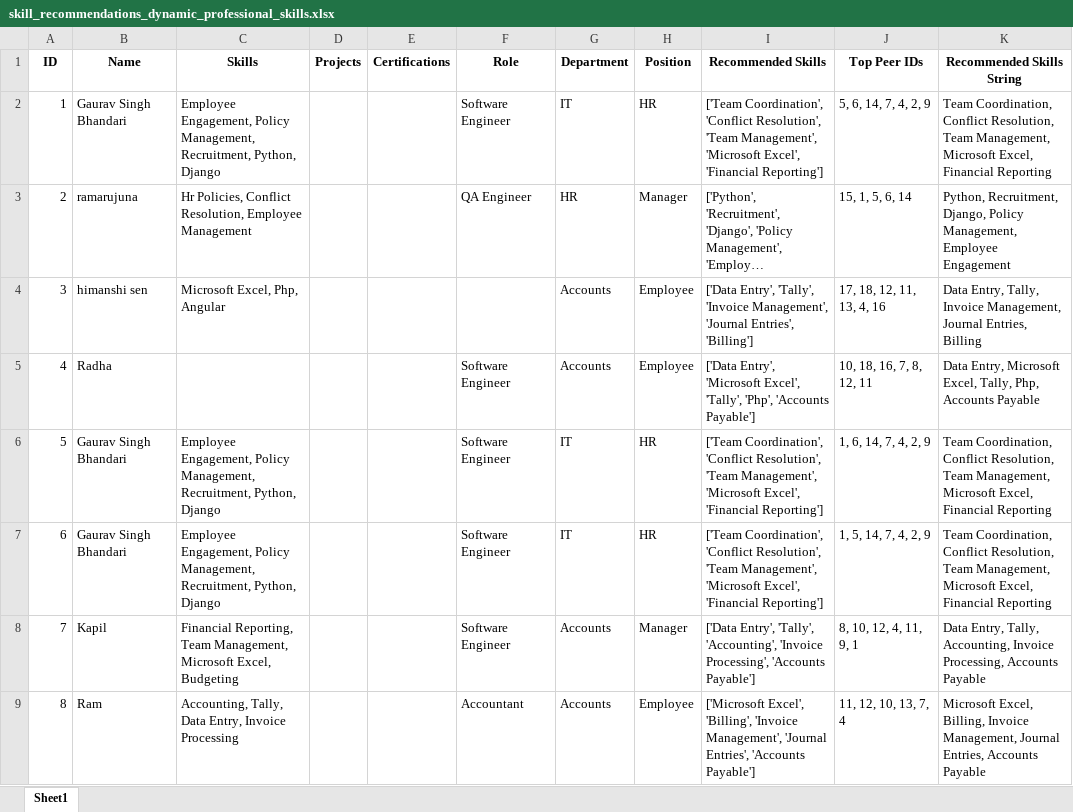
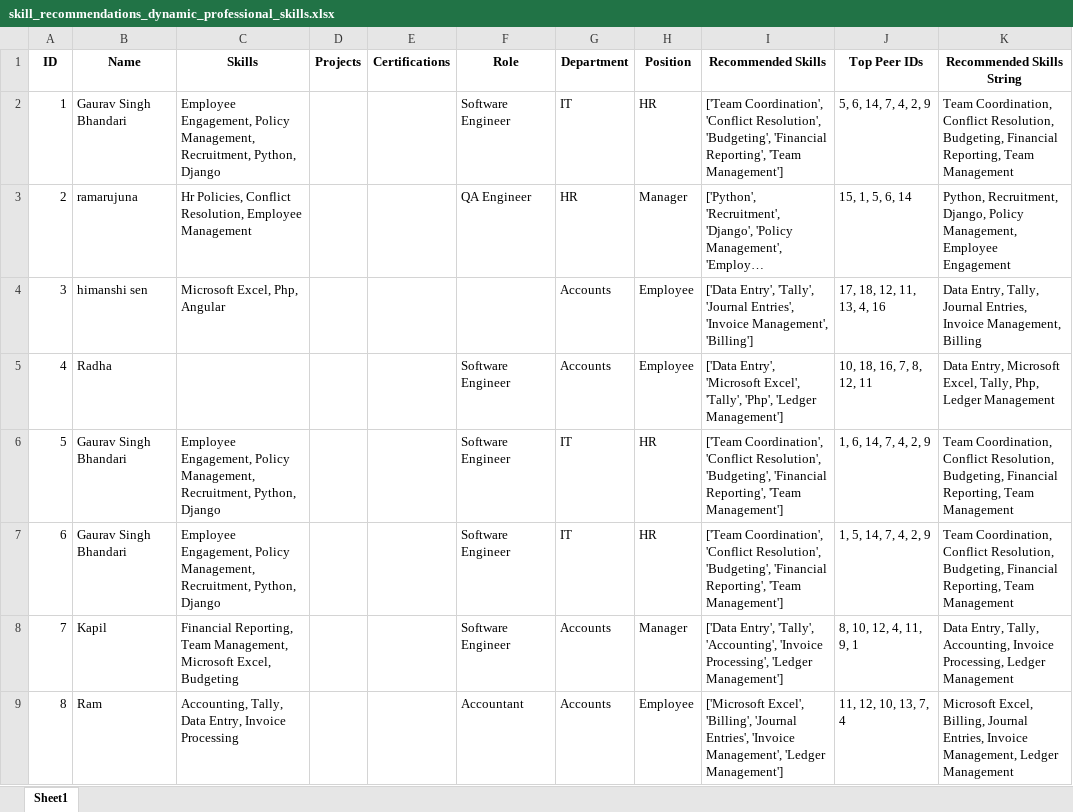
Before and after one commit to Gaurav7192/Bisp_django_hr_portal, an Excel workbook: skill_recommendations_dynamic_professional_skills.xlsx, sheet Sheet1, drawn as a sheet; only a part is shown; long unchanged cells end in …; values as stored, in another font and other column widths than the file's, no borders; the diff covers the shown part only; the diff names each change by its address in the sheet, - before the commit and + after, or states it on an @@ line.

```diff
--- a/skill_recommendations_dynamic_professional_skills.xlsx (sheet Sheet1)
+++ b/skill_recommendations_dynamic_professional_skills.xlsx (sheet Sheet1)
-I2 (Recommended Skills): …'Conflict Resolution', 'Team Management', 'Microsoft Excel', 'Financial Reporting']
+I2 (Recommended Skills): …'Conflict Resolution', 'Budgeting', 'Financial Reporting', 'Team Management']
-K2 (Recommended Skills String): …Conflict Resolution, Team Management, Microsoft Excel, Financial Reporting
+K2 (Recommended Skills String): …Conflict Resolution, Budgeting, Financial Reporting, Team Management
-I4 (Recommended Skills): …Entry', 'Tally', 'Invoice Management', 'Journal Entries', 'Billing']
+I4 (Recommended Skills): …Entry', 'Tally', 'Journal Entries', 'Invoice Management', 'Billing']
-K4 (Recommended Skills String): …Entry, Tally, Invoice Management, Journal Entries, Billing
+K4 (Recommended Skills String): …Entry, Tally, Journal Entries, Invoice Management, Billing
-I5 (Recommended Skills): …'Tally', 'Php', 'Accounts Payable']
+I5 (Recommended Skills): …'Tally', 'Php', 'Ledger Management']
-K5 (Recommended Skills String): …Tally, Php, Accounts Payable
+K5 (Recommended Skills String): …Tally, Php, Ledger Management
-I6:I7 (Recommended Skills): …'Conflict Resolution', 'Team Management', 'Microsoft Excel', 'Financial Reporting']
+I6:I7 (Recommended Skills): …'Conflict Resolution', 'Budgeting', 'Financial Reporting', 'Team Management']
-K6:K7 (Recommended Skills String): …Conflict Resolution, Team Management, Microsoft Excel, Financial Reporting
+K6:K7 (Recommended Skills String): …Conflict Resolution, Budgeting, Financial Reporting, Team Management
-I8 (Recommended Skills): …'Invoice Processing', 'Accounts Payable']
+I8 (Recommended Skills): …'Invoice Processing', 'Ledger Management']
-K8 (Recommended Skills String): …Invoice Processing, Accounts Payable
+K8 (Recommended Skills String): …Invoice Processing, Ledger Management
-I9 (Recommended Skills): …Excel', 'Billing', 'Invoice Management', 'Journal Entries', 'Accounts Payable']
+I9 (Recommended Skills): …Excel', 'Billing', 'Journal Entries', 'Invoice Management', 'Ledger Management']
-K9 (Recommended Skills String): …Excel, Billing, Invoice Management, Journal Entries, Accounts Payable
+K9 (Recommended Skills String): …Excel, Billing, Journal Entries, Invoice Management, Ledger Management
```
Also changed, not shown: 12 edited cells elsewhere in this sheet, 11 other files.
